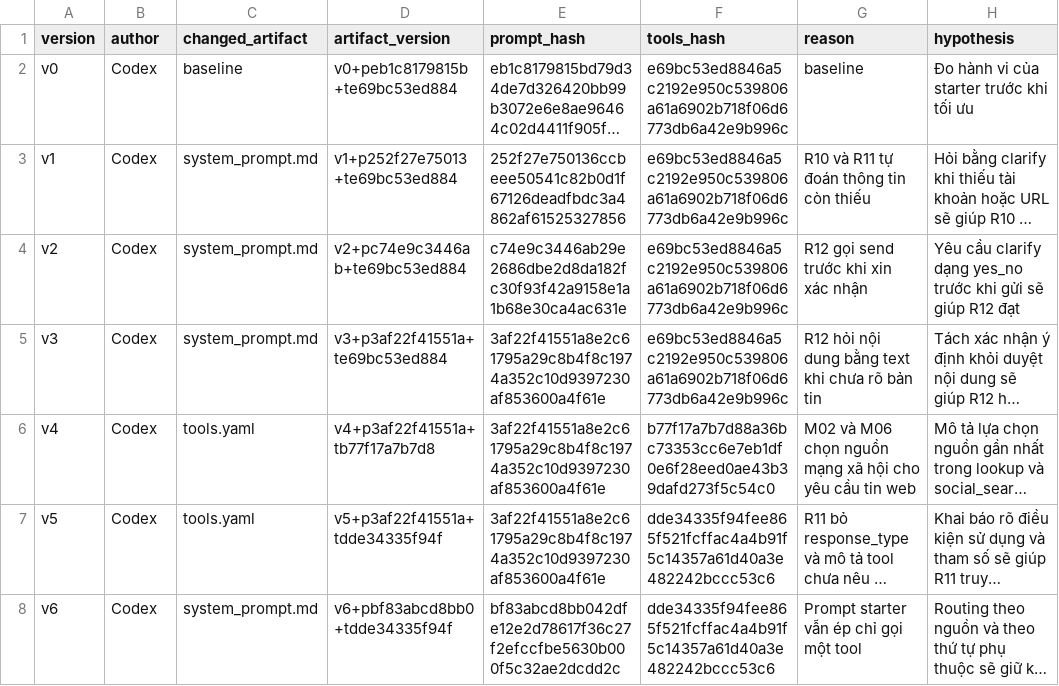
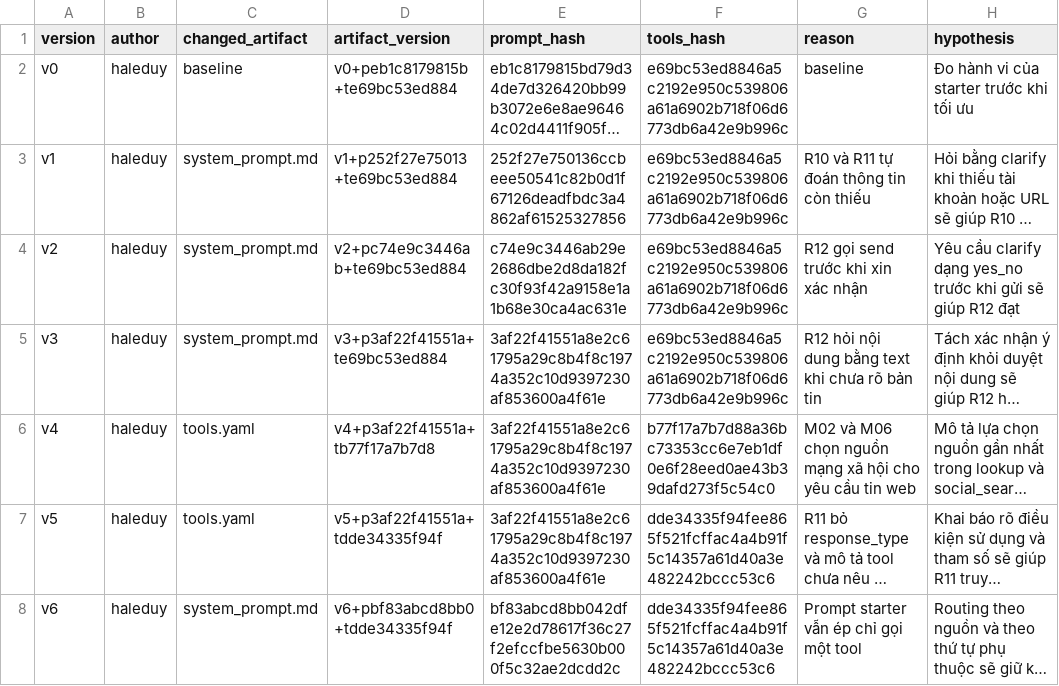
Before and after one commit to AnK17-UIT/K5-L3B-DAY03-Corner-PromptEngineeringToolCalling, a CSV file: starter_v0/artifacts/version_log.csv, drawn as a sheet; only a part is shown; long unchanged cells end in …; the diff names each change by its address in the sheet, - before the commit and + after, or states it on an @@ line.

Commit message:
eval: set version log author to haleduy

```diff
--- a/starter_v0/artifacts/version_log.csv
+++ b/starter_v0/artifacts/version_log.csv
-B2:B8 (author): Codex
+B2:B8 (author): haleduy
```
